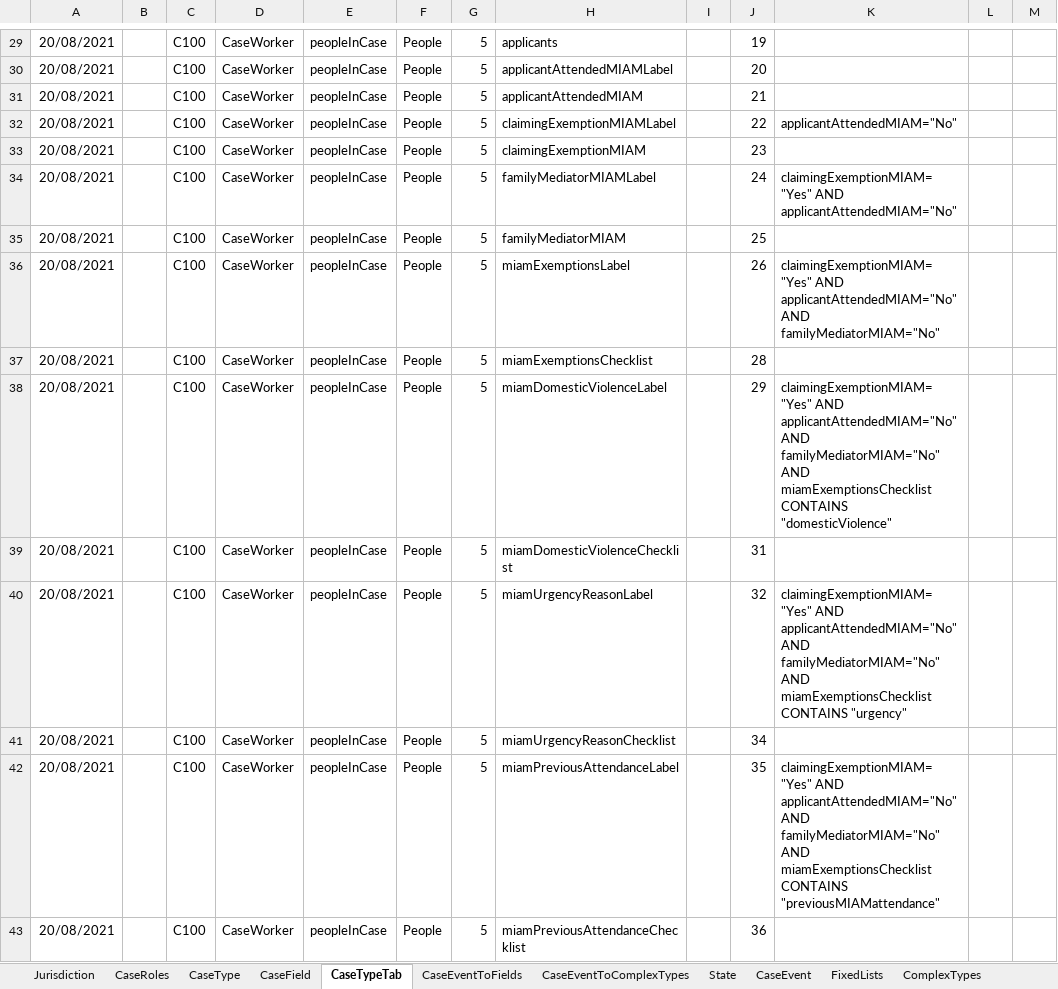
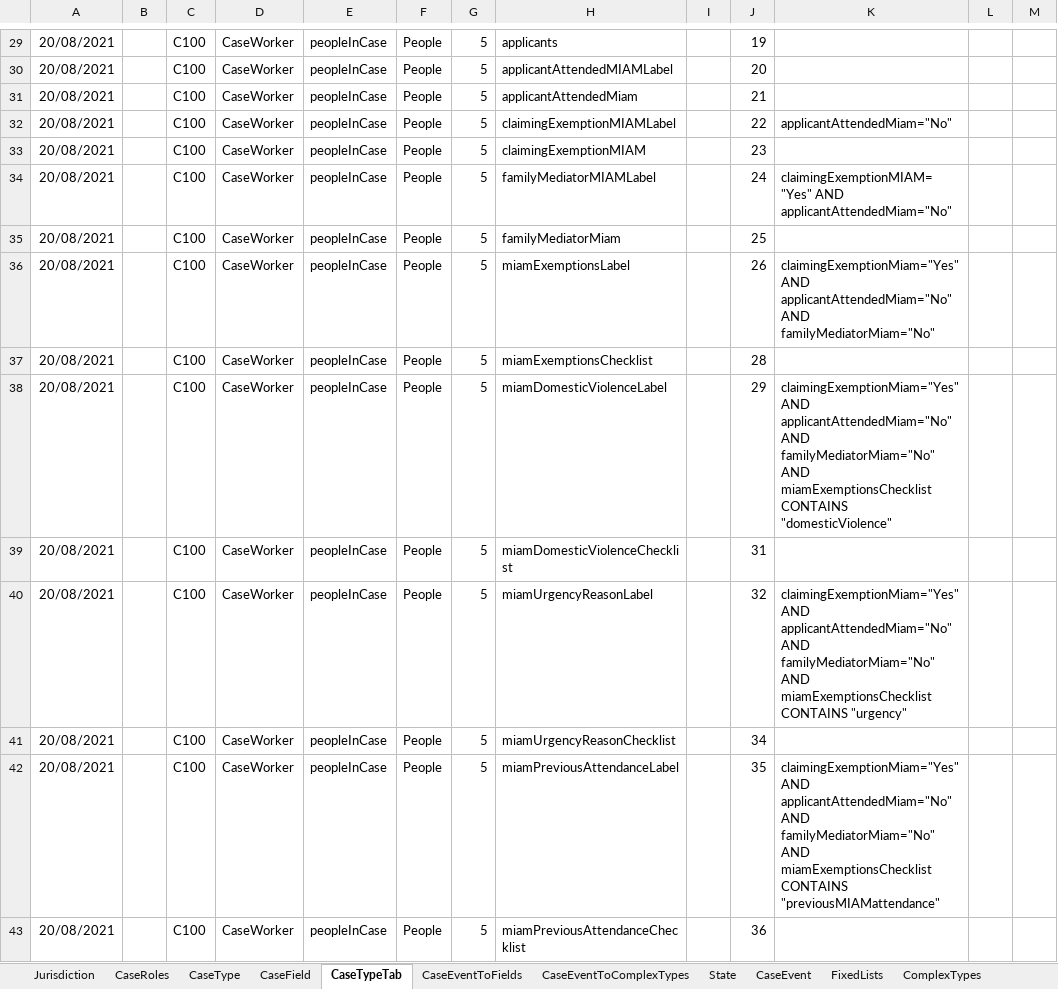
Before and after one commit to hmcts/prl-ccd-definitions, an Excel workbook: build/ccd-development-config/ccd-prl-dev.xlsx, sheet CaseTypeTab, drawn as a sheet; only a part is shown, gaps mark what is left out; values as stored, in another font and other column widths than the file's, no borders; the diff covers the shown part only; the diff names each change by its address in the sheet, - before the commit and + after, or states it on an @@ line.

```diff
--- a/build/ccd-development-config/ccd-prl-dev.xlsx (sheet CaseTypeTab)
+++ b/build/ccd-development-config/ccd-prl-dev.xlsx (sheet CaseTypeTab)
-H31: applicantAttendedMIAM
+H31: applicantAttendedMiam
-K32: applicantAttendedMIAM="No"
+K32: applicantAttendedMiam="No"
-K34: claimingExemptionMIAM="Yes" AND applicantAttendedMIAM="No"
+K34: claimingExemptionMIAM="Yes" AND applicantAttendedMiam="No"
-H35: familyMediatorMIAM
+H35: familyMediatorMiam
-K36: claimingExemptionMIAM="Yes" AND applicantAttendedMIAM="No" AND familyMediatorMIAM="No"
+K36: claimingExemptionMiam="Yes" AND applicantAttendedMiam="No" AND familyMediatorMiam="No"
-K38: claimingExemptionMIAM="Yes" AND applicantAttendedMIAM="No" AND familyMediatorMIAM="No" AND miamExemptionsChecklist…
+K38: claimingExemptionMiam="Yes" AND applicantAttendedMiam="No" AND familyMediatorMiam="No" AND miamExemptionsChecklist…
-K40: claimingExemptionMIAM="Yes" AND applicantAttendedMIAM="No" AND familyMediatorMIAM="No" AND miamExemptionsChecklist…
+K40: claimingExemptionMiam="Yes" AND applicantAttendedMiam="No" AND familyMediatorMiam="No" AND miamExemptionsChecklist…
-K42: claimingExemptionMIAM="Yes" AND applicantAttendedMIAM="No" AND familyMediatorMIAM="No" AND miamExemptionsChecklist…
+K42: claimingExemptionMiam="Yes" AND applicantAttendedMiam="No" AND familyMediatorMiam="No" AND miamExemptionsChecklist…
```
Also changed, not shown: 5 edited cells elsewhere in this sheet, sheet CaseEventToFields, sheet CaseField, sheet AuthorisationCaseField, 1 other file.
